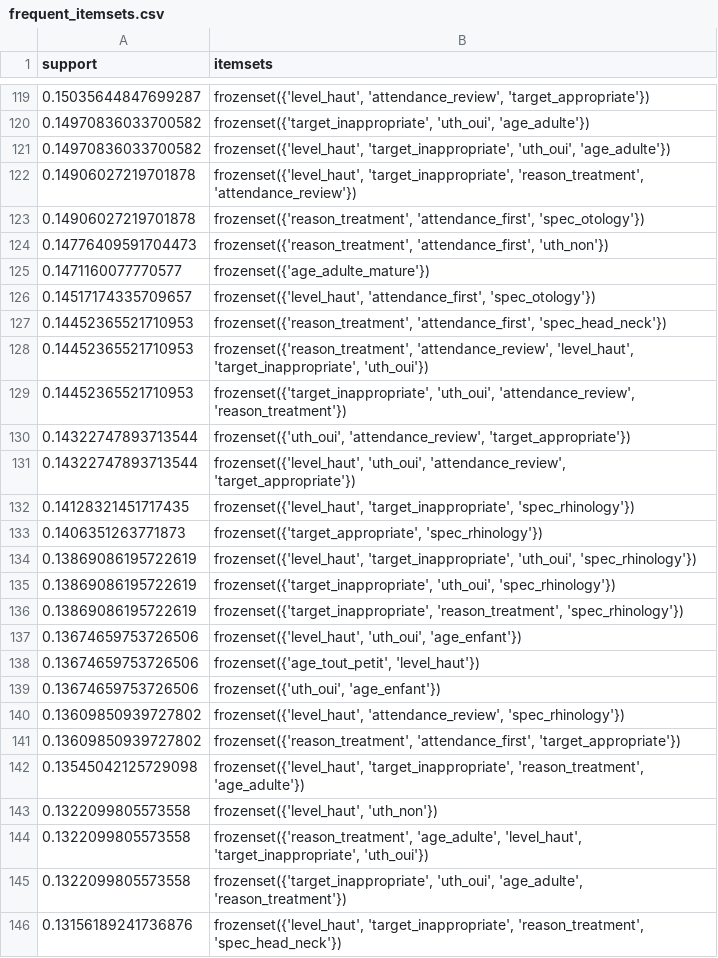
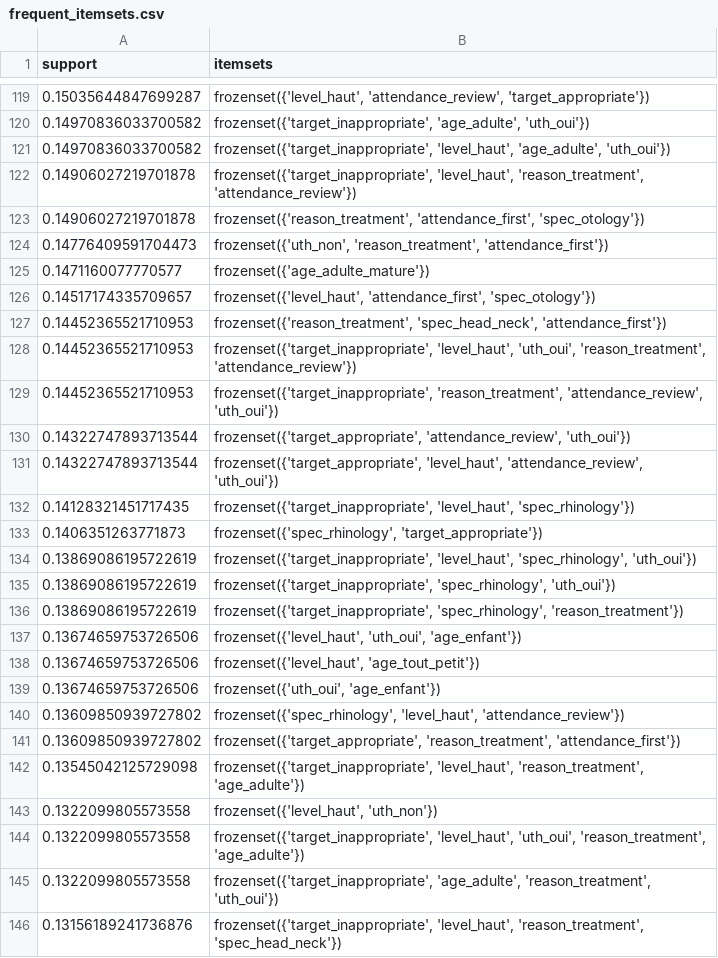
Before and after one commit to medamineaka/Projet_DataMining_ENT, a CSV file: outputs/tables/frequent_itemsets.csv, drawn as a sheet; only a part is shown, gaps mark what is left out; the diff covers the shown part only.

```diff
--- a/outputs/tables/frequent_itemsets.csv
+++ b/outputs/tables/frequent_itemsets.csv
@@ -119,28 +119,28 @@ support,itemsets
 0.15035644847699287,"frozenset({'level_haut', 'attendance_review', 'target_appropriate'})"
-0.14970836033700582,"frozenset({'target_inappropriate', 'uth_oui', 'age_adulte'})"
-0.14970836033700582,"frozenset({'level_haut', 'target_inappropriate', 'uth_oui', 'age_adulte'})"
-0.14906027219701878,"frozenset({'level_haut', 'target_inappropriate', 'reason_treatment', 'attendance_review'})"
+0.14970836033700582,"frozenset({'target_inappropriate', 'age_adulte', 'uth_oui'})"
+0.14970836033700582,"frozenset({'target_inappropriate', 'level_haut', 'age_adulte', 'uth_oui'})"
+0.14906027219701878,"frozenset({'target_inappropriate', 'level_haut', 'reason_treatment', 'attendance_review'})"
 0.14906027219701878,"frozenset({'reason_treatment', 'attendance_first', 'spec_otology'})"
-0.14776409591704473,"frozenset({'reason_treatment', 'attendance_first', 'uth_non'})"
+0.14776409591704473,"frozenset({'uth_non', 'reason_treatment', 'attendance_first'})"
 0.1471160077770577,frozenset({'age_adulte_mature'})
 0.14517174335709657,"frozenset({'level_haut', 'attendance_first', 'spec_otology'})"
-0.14452365521710953,"frozenset({'reason_treatment', 'attendance_first', 'spec_head_neck'})"
-0.14452365521710953,"frozenset({'reason_treatment', 'attendance_review', 'level_haut', 'target_inappropriate', 'uth_oui'})"
-0.14452365521710953,"frozenset({'target_inappropriate', 'uth_oui', 'attendance_review', 'reason_treatment'})"
-0.14322747893713544,"frozenset({'uth_oui', 'attendance_review', 'target_appropriate'})"
-0.14322747893713544,"frozenset({'level_haut', 'uth_oui', 'attendance_review', 'target_appropriate'})"
-0.14128321451717435,"frozenset({'level_haut', 'target_inappropriate', 'spec_rhinology'})"
-0.1406351263771873,"frozenset({'target_appropriate', 'spec_rhinology'})"
-0.13869086195722619,"frozenset({'level_haut', 'target_inappropriate', 'uth_oui', 'spec_rhinology'})"
-0.13869086195722619,"frozenset({'target_inappropriate', 'uth_oui', 'spec_rhinology'})"
-0.13869086195722619,"frozenset({'target_inappropriate', 'reason_treatment', 'spec_rhinology'})"
+0.14452365521710953,"frozenset({'reason_treatment', 'spec_head_neck', 'attendance_first'})"
+0.14452365521710953,"frozenset({'target_inappropriate', 'level_haut', 'uth_oui', 'reason_treatment', 'attendance_review'})"
+0.14452365521710953,"frozenset({'target_inappropriate', 'reason_treatment', 'attendance_review', 'uth_oui'})"
+0.14322747893713544,"frozenset({'target_appropriate', 'attendance_review', 'uth_oui'})"
+0.14322747893713544,"frozenset({'target_appropriate', 'level_haut', 'attendance_review', 'uth_oui'})"
+0.14128321451717435,"frozenset({'target_inappropriate', 'level_haut', 'spec_rhinology'})"
+0.1406351263771873,"frozenset({'spec_rhinology', 'target_appropriate'})"
+0.13869086195722619,"frozenset({'target_inappropriate', 'level_haut', 'spec_rhinology', 'uth_oui'})"
+0.13869086195722619,"frozenset({'target_inappropriate', 'spec_rhinology', 'uth_oui'})"
+0.13869086195722619,"frozenset({'target_inappropriate', 'spec_rhinology', 'reason_treatment'})"
 0.13674659753726506,"frozenset({'level_haut', 'uth_oui', 'age_enfant'})"
-0.13674659753726506,"frozenset({'age_tout_petit', 'level_haut'})"
+0.13674659753726506,"frozenset({'level_haut', 'age_tout_petit'})"
 0.13674659753726506,"frozenset({'uth_oui', 'age_enfant'})"
-0.13609850939727802,"frozenset({'level_haut', 'attendance_review', 'spec_rhinology'})"
-0.13609850939727802,"frozenset({'reason_treatment', 'attendance_first', 'target_appropriate'})"
-0.13545042125729098,"frozenset({'level_haut', 'target_inappropriate', 'reason_treatment', 'age_adulte'})"
+0.13609850939727802,"frozenset({'spec_rhinology', 'level_haut', 'attendance_review'})"
+0.13609850939727802,"frozenset({'target_appropriate', 'reason_treatment', 'attendance_first'})"
+0.13545042125729098,"frozenset({'target_inappropriate', 'level_haut', 'reason_treatment', 'age_adulte'})"
 0.1322099805573558,"frozenset({'level_haut', 'uth_non'})"
-0.1322099805573558,"frozenset({'reason_treatment', 'age_adulte', 'level_haut', 'target_inappropriate', 'uth_oui'})"
-0.1322099805573558,"frozenset({'target_inappropriate', 'uth_oui', 'age_adulte', 'reason_treatment'})"
-0.13156189241736876,"frozenset({'level_haut', 'target_inappropriate', 'reason_treatment', 'spec_head_neck'})"
+0.1322099805573558,"frozenset({'target_inappropriate', 'level_haut', 'uth_oui', 'reason_treatment', 'age_adulte'})"
+0.1322099805573558,"frozenset({'target_inappropriate', 'age_adulte', 'reason_treatment', 'uth_oui'})"
+0.13156189241736876,"frozenset({'target_inappropriate', 'level_haut', 'reason_treatment', 'spec_head_neck'})"
```
Also changed, not shown: 111 edited cells elsewhere in this file, outputs/tables/association_rules_complete.csv, outputs/tables/comparaison_modeles.csv, 6 other files.
